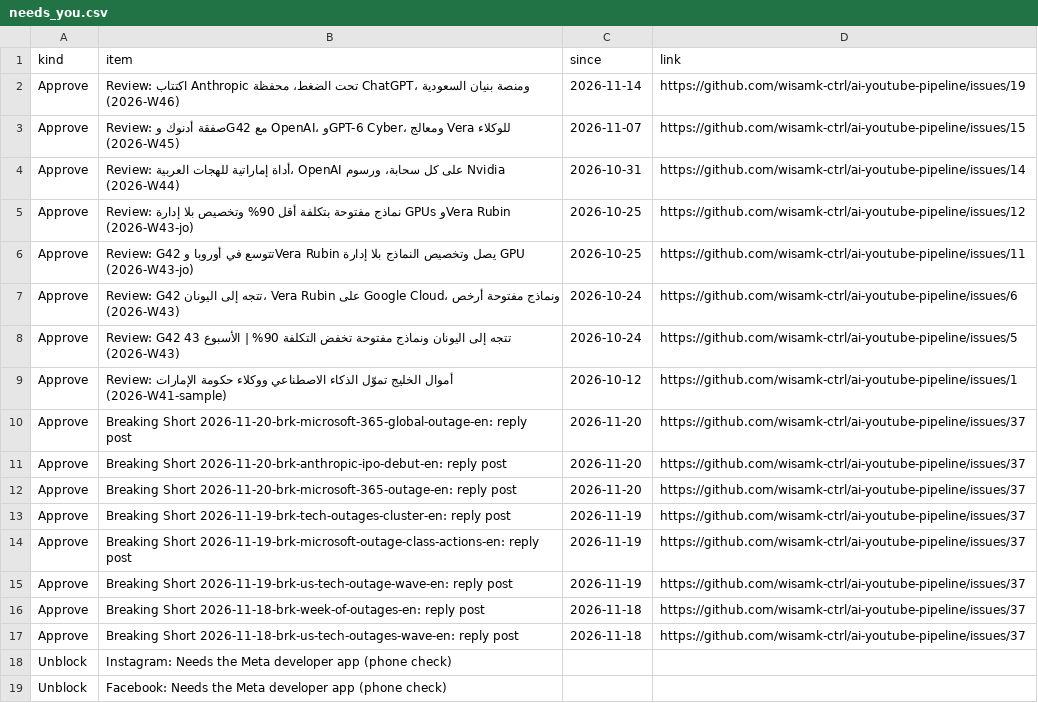
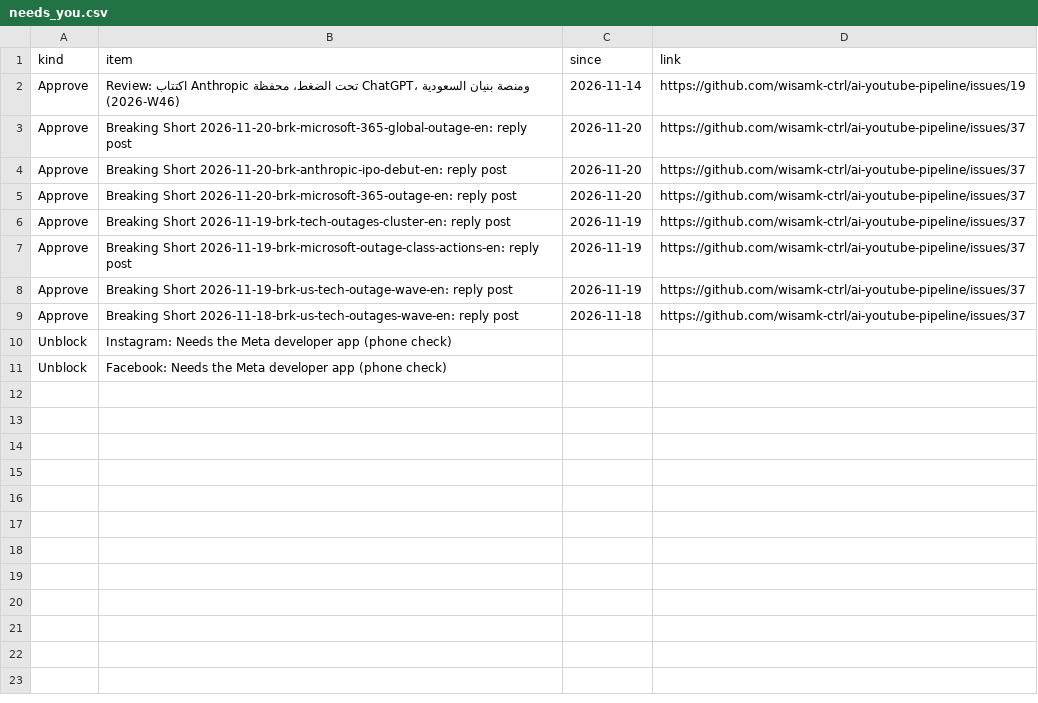
Before and after one commit to wisamk-ctrl/ai-youtube-pipeline, a CSV file: data/dashboard/needs_you.csv, drawn as a sheet.

```diff
--- a/data/dashboard/needs_you.csv
+++ b/data/dashboard/needs_you.csv
@@ -2,9 +2,2 @@ kind,item,since,link
 Approve,Review: اكتتاب Anthropic تحت الضغط، محفظة ChatGPT، ومنصة بنيان السعودية (2026-W46),2026-11-14,https://github.com/wisamk-ctrl/ai-youtube-pipeline/issues/19
-Approve,Review: صفقة أدنوك وG42 مع OpenAI، وGPT-6 Cyber، ومعالج Vera للوكلاء (2026-W45),2026-11-07,https://github.com/wisamk-ctrl/ai-youtube-pipeline/issues/15
-Approve,Review: أداة إماراتية للهجات العربية، OpenAI على كل سحابة، ورسوم Nvidia (2026-W44),2026-10-31,https://github.com/wisamk-ctrl/ai-youtube-pipeline/issues/14
-Approve,Review: نماذج مفتوحة بتكلفة أقل 90% وتخصيص بلا إدارة GPUs وVera Rubin (2026-W43-jo),2026-10-25,https://github.com/wisamk-ctrl/ai-youtube-pipeline/issues/12
-Approve,Review: G42 تتوسع في أوروبا وVera Rubin يصل وتخصيص النماذج بلا إدارة GPU (2026-W43-jo),2026-10-25,https://github.com/wisamk-ctrl/ai-youtube-pipeline/issues/11
-Approve,Review: G42 تتجه إلى اليونان، Vera Rubin على Google Cloud، ونماذج مفتوحة أرخص (2026-W43),2026-10-24,https://github.com/wisamk-ctrl/ai-youtube-pipeline/issues/6
-Approve,Review: G42 تتجه إلى اليونان ونماذج مفتوحة تخفض التكلفة 90% | الأسبوع 43 (2026-W43),2026-10-24,https://github.com/wisamk-ctrl/ai-youtube-pipeline/issues/5
-Approve,Review: أموال الخليج تموّل الذكاء الاصطناعي ووكلاء حكومة الإمارات (2026-W41-sample),2026-10-12,https://github.com/wisamk-ctrl/ai-youtube-pipeline/issues/1
 Approve,Breaking Short 2026-11-20-brk-microsoft-365-global-outage-en: reply post,2026-11-20,https://github.com/wisamk-ctrl/ai-youtube-pipeline/issues/37
@@ -15,3 +8,2 @@ Approve,Breaking Short 2026-11-19-brk-microsoft-outage-class-actions-en: reply p
 Approve,Breaking Short 2026-11-19-brk-us-tech-outage-wave-en: reply post,2026-11-19,https://github.com/wisamk-ctrl/ai-youtube-pipeline/issues/37
-Approve,Breaking Short 2026-11-18-brk-week-of-outages-en: reply post,2026-11-18,https://github.com/wisamk-ctrl/ai-youtube-pipeline/issues/37
 Approve,Breaking Short 2026-11-18-brk-us-tech-outages-wave-en: reply post,2026-11-18,https://github.com/wisamk-ctrl/ai-youtube-pipeline/issues/37
```
Also changed, not shown: data/dashboard/pipeline.csv, data/dashboard/traffic.csv.
